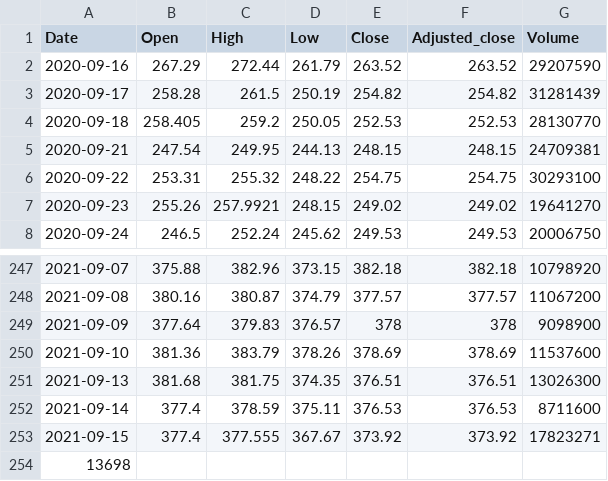
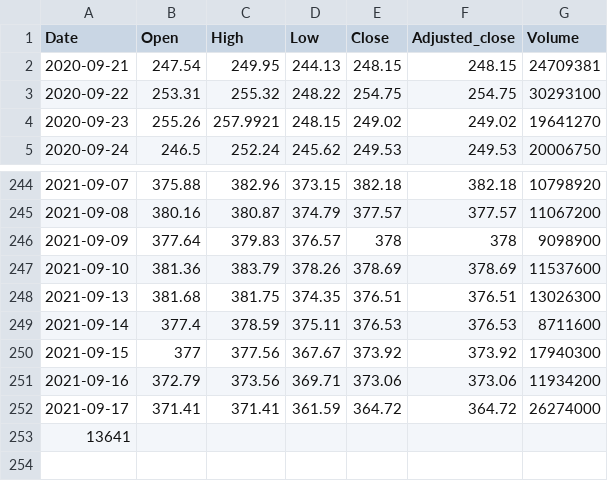
Before and after one commit to turican0/NeuralFin, a CSV file: FB.csv, drawn as a sheet; only a part is shown, gaps mark what is left out.

```diff
--- a/FB.csv
+++ b/FB.csv
@@ -1,5 +1,2 @@
 Date,Open,High,Low,Close,Adjusted_close,Volume
-2020-09-16,267.29,272.44,261.79,263.52,263.52,29207590
-2020-09-17,258.28,261.5,250.19,254.82,254.82,31281439
-2020-09-18,258.405,259.2,250.05,252.53,252.53,28130770
 2020-09-21,247.54,249.95,244.13,248.15,248.15,24709381
@@ -252,3 +249,5 @@ Date,Open,High,Low,Close,Adjusted_close,Volume
 2021-09-14,377.4,378.59,375.11,376.53,376.53,8711600
-2021-09-15,377.4,377.555,367.67,373.92,373.92,17823271
-13698
+2021-09-15,377,377.56,367.67,373.92,373.92,17940300
+2021-09-16,372.79,373.56,369.71,373.06,373.06,11934200
+2021-09-17,371.41,371.41,361.59,364.72,364.72,26274000
+13641
```
Also changed, not shown: FTNT.csv, MA.csv, 10 other files.
